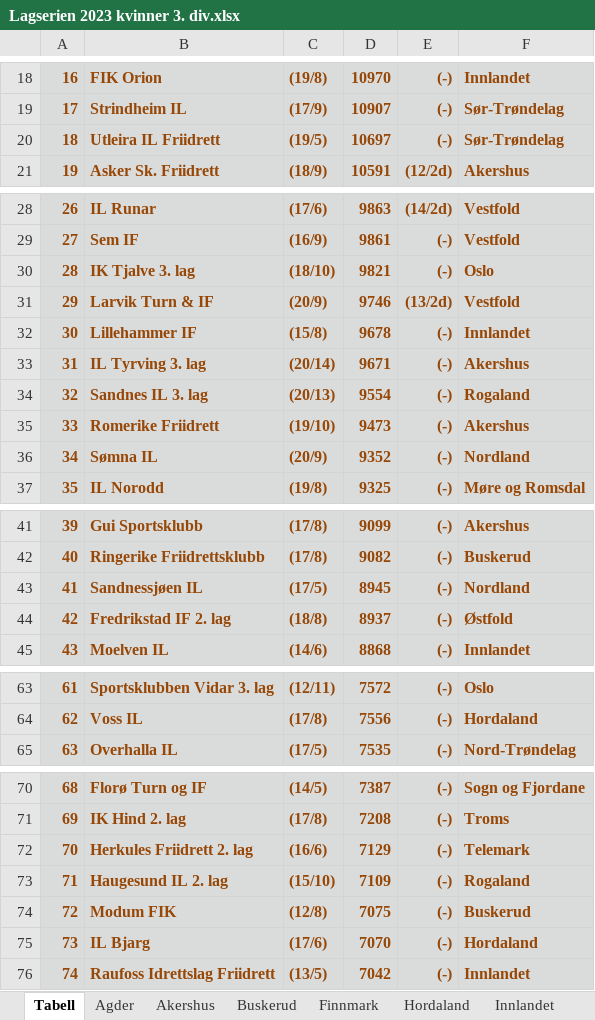
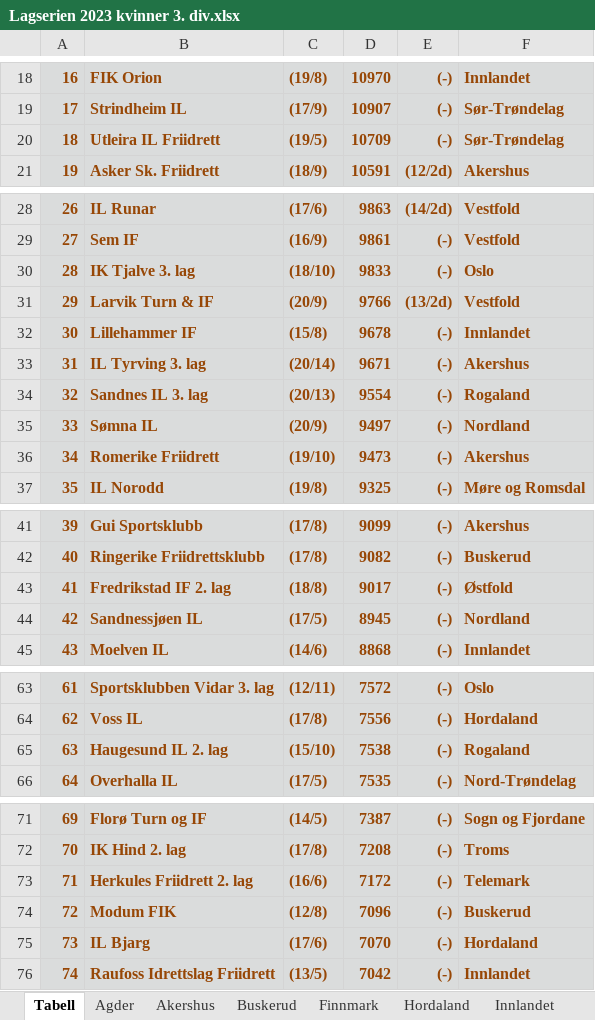
Before and after one commit to perellef/Seriekalkulator-Friidrett, an Excel workbook: output/Lagserien 2023 kvinner 3. div.xlsx, sheet Tabell, drawn as a sheet; only a part is shown, gaps mark what is left out; values as stored, in another font and other column widths than the file's, no borders; removed rows and columns are numbered as before the commit, all else as after; the diff covers the shown part only; the diff names each change by its address in the sheet, - before the commit and + after, or states it on an @@ line.

```diff
--- a/output/Lagserien 2023 kvinner 3. div.xlsx (sheet Tabell)
+++ b/output/Lagserien 2023 kvinner 3. div.xlsx (sheet Tabell)
-D20: 10697
+D20: 10709
-D30: 9821
+D30: 9833
-D31: 9746
+D31: 9766
+row 35: 33 | Sømna IL | (20/9) | 9497 | (-) | Nordland
@@ column A renumbered between rows 36 and 73 @@
-row 36: 34 | Sømna IL | (20/9) | 9352 | (-) | Nordland
+row 43: 41 | Fredrikstad IF 2. lag | (18/8) | 9017 | (-) | Østfold
-row 44: 42 | Fredrikstad IF 2. lag | (18/8) | 8937 | (-) | Østfold
+row 65: 63 | Haugesund IL 2. lag | (15/10) | 7538 | (-) | Rogaland
-D73: 7129
+D73: 7172
-row 73: 71 | Haugesund IL 2. lag | (15/10) | 7109 | (-) | Rogaland
-D74: 7075
+D74: 7096
```
Also changed, not shown: 5 edited cells elsewhere in this sheet, sheet Nordland, sheet Akershus, sheet Vestfold, sheet Telemark, sheet Hordaland, sheet Rogaland, 7 more sheets, output/Lagserien 2023 1-2. div.xlsx, output/Lagserien 2023 menn 3. div.xlsx, 2 other files.
